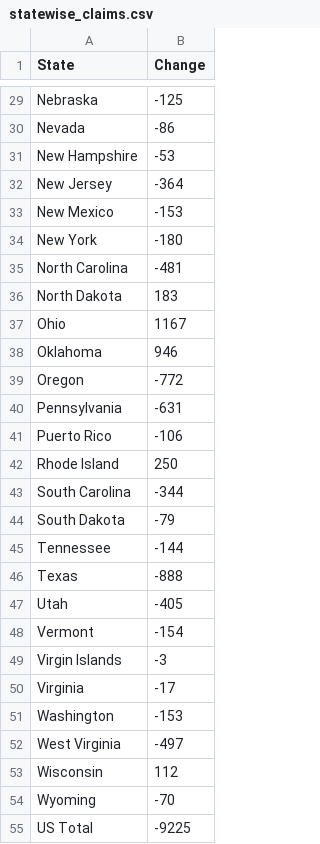
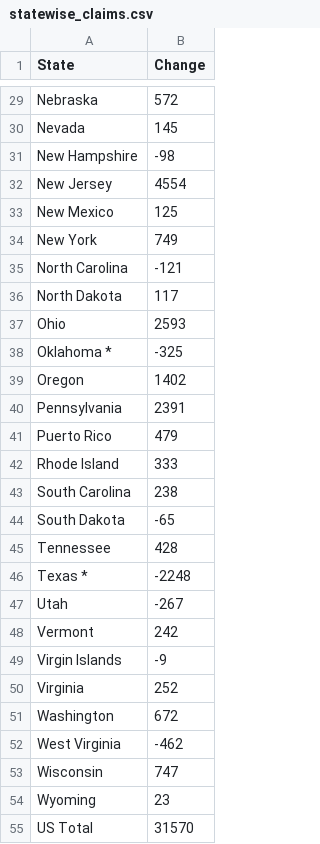
Before and after one commit to radhika3558/unemployment-claims-scraper, a CSV file: statewise_claims.csv, drawn as a sheet; only a part is shown, gaps mark what is left out; removed rows and columns are numbered as before the commit, all else as after; the diff covers the shown part only; the diff names each change by its address in the sheet, - before the commit and + after, or states it on an @@ line.

```diff
--- a/statewise_claims.csv
+++ b/statewise_claims.csv
-B29 (Change): -125
+B29 (Change): 572
-B30 (Change): -86
+B30 (Change): 145
-B31 (Change): -53
+B31 (Change): -98
-B32 (Change): -364
+B32 (Change): 4554
-B33 (Change): -153
+B33 (Change): 125
-B34 (Change): -180
+B34 (Change): 749
-B35 (Change): -481
+B35 (Change): -121
-B36 (Change): 183
+B36 (Change): 117
-B37 (Change): 1167
+B37 (Change): 2593
-row 38: Oklahoma | 946
+row 38: Oklahoma * | -325
-B39 (Change): -772
+B39 (Change): 1402
-B40 (Change): -631
+B40 (Change): 2391
-B41 (Change): -106
+B41 (Change): 479
-B42 (Change): 250
+B42 (Change): 333
-B43 (Change): -344
+B43 (Change): 238
-B44 (Change): -79
+B44 (Change): -65
-B45 (Change): -144
+B45 (Change): 428
-row 46: Texas | -888
+row 46: Texas * | -2248
-B47 (Change): -405
+B47 (Change): -267
-B48 (Change): -154
+B48 (Change): 242
-B49 (Change): -3
+B49 (Change): -9
-B50 (Change): -17
+B50 (Change): 252
-B51 (Change): -153
+B51 (Change): 672
-B52 (Change): -497
+B52 (Change): -462
-B53 (Change): 112
+B53 (Change): 747
-B54 (Change): -70
+B54 (Change): 23
-B55 (Change): -9225
+B55 (Change): 31570
```
Also changed, not shown: 5 added rows, 2 removed rows and 25 edited cells elsewhere in this file.
